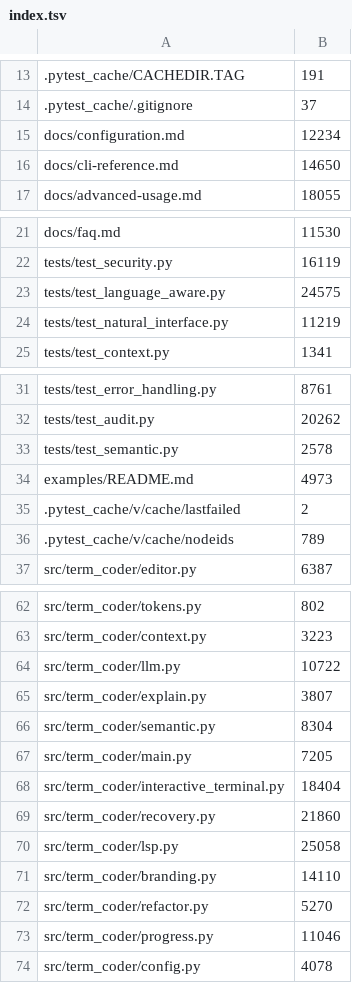
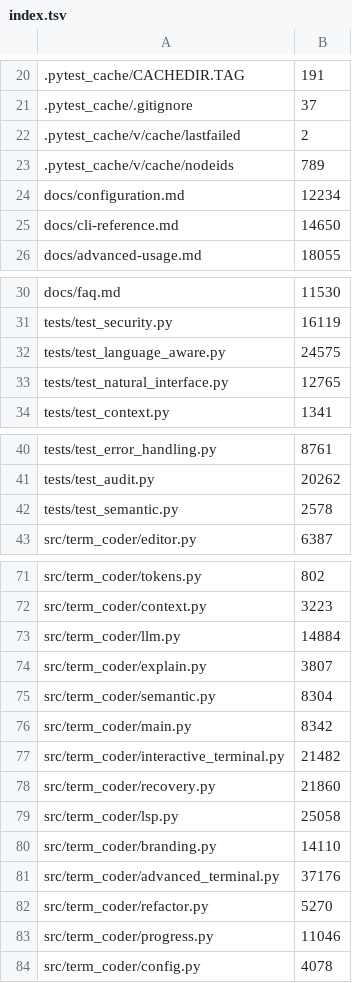
Before and after one commit to mikeoller82/term-coder, a TSV file: .term-coder/index.tsv, drawn as a sheet; only a part is shown, gaps mark what is left out; addresses are those after the commit; the diff covers the shown part only; the diff names each change by its address in the sheet, - before the commit and + after, or states it on an @@ line.

```diff
--- a/.term-coder/index.tsv
+++ b/.term-coder/index.tsv
@@ row 35 moved to row 22: .pytest_cache/v/cache/lastfailed @@
@@ row 36 moved to row 23: .pytest_cache/v/cache/nodeids @@
-B33: 11219
+B33: 12765
@@ row 34 moved to row 91: examples/README.md @@
-B73: 10722
+B73: 14884
-B76: 7205
+B76: 8342
-B77: 18404
+B77: 21482
+row 81: src/term_coder/advanced_terminal.py | 37176
```
Also changed, not shown: 38 added rows and 6 edited cells elsewhere in this file, 18 other files.
